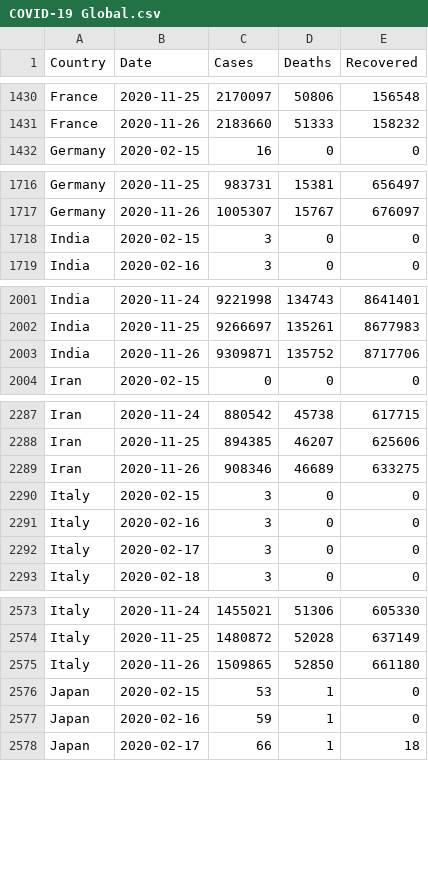
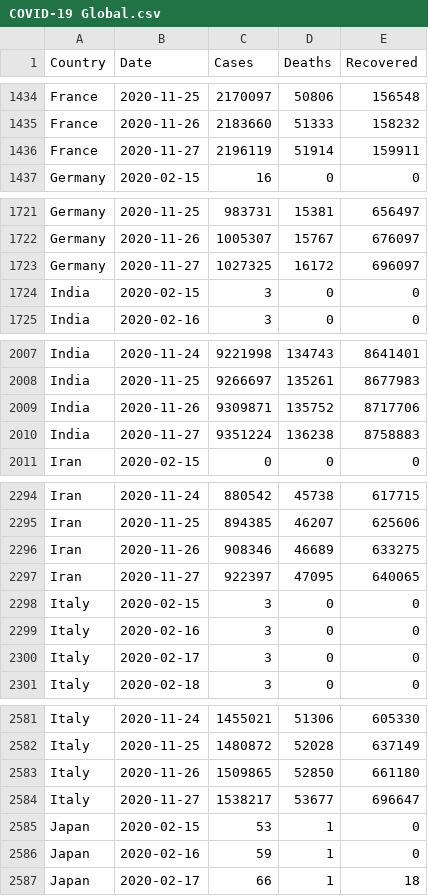
Before and after one commit to MMR-19/COVID-19-Data, a CSV file: COVID-19 Global.csv, drawn as a sheet; only a part is shown, gaps mark what is left out; the diff covers the shown part only.

```diff
--- a/COVID-19 Global.csv
+++ b/COVID-19 Global.csv
@@ -1431,2 +1435,3 @@ France,2020-11-25,2170097,50806,156548
 France,2020-11-26,2183660,51333,158232
+France,2020-11-27,2196119,51914,159911
 Germany,2020-02-15,16,0,0
@@ -1717,2 +1722,3 @@ Germany,2020-11-25,983731,15381,656497
 Germany,2020-11-26,1005307,15767,676097
+Germany,2020-11-27,1027325,16172,696097
 India,2020-02-15,3,0,0
@@ -2003,2 +2009,3 @@ India,2020-11-25,9266697,135261,8677983
 India,2020-11-26,9309871,135752,8717706
+India,2020-11-27,9351224,136238,8758883
 Iran,2020-02-15,0,0,0
@@ -2289,2 +2296,3 @@ Iran,2020-11-25,894385,46207,625606
 Iran,2020-11-26,908346,46689,633275
+Iran,2020-11-27,922397,47095,640065
 Italy,2020-02-15,3,0,0
@@ -2575,2 +2583,3 @@ Italy,2020-11-25,1480872,52028,637149
 Italy,2020-11-26,1509865,52850,661180
+Italy,2020-11-27,1538217,53677,696647
 Japan,2020-02-15,53,1,0
```
Also changed, not shown: 13 added rows and 1 edited cell elsewhere in this file.
